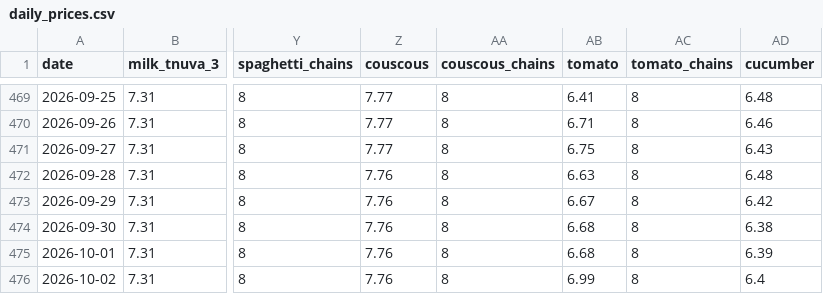
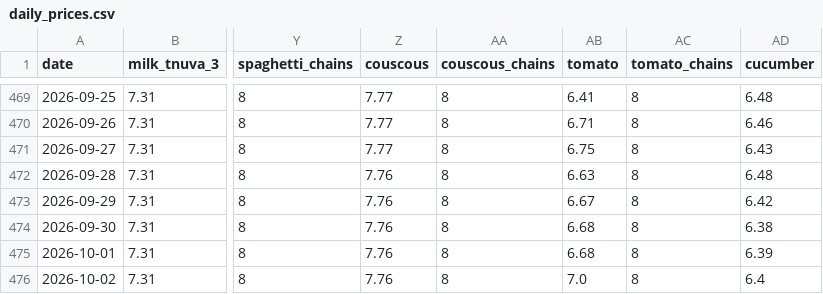
Before and after one commit to samueldratwa-TG/tsarchan-web, a CSV file: public/data/daily_prices.csv, drawn as a sheet; only a part is shown, gaps mark what is left out; the diff names each change by its address in the sheet, - before the commit and + after, or states it on an @@ line.

Commit message:
data: daily update 2026-10-02 (victory refetched off-VPN)

```diff
--- a/public/data/daily_prices.csv
+++ b/public/data/daily_prices.csv
-AB476 (tomato): 6.99
+AB476 (tomato): 7.0
```
Also changed, not shown: public/data/index.csv, 4 other files.
